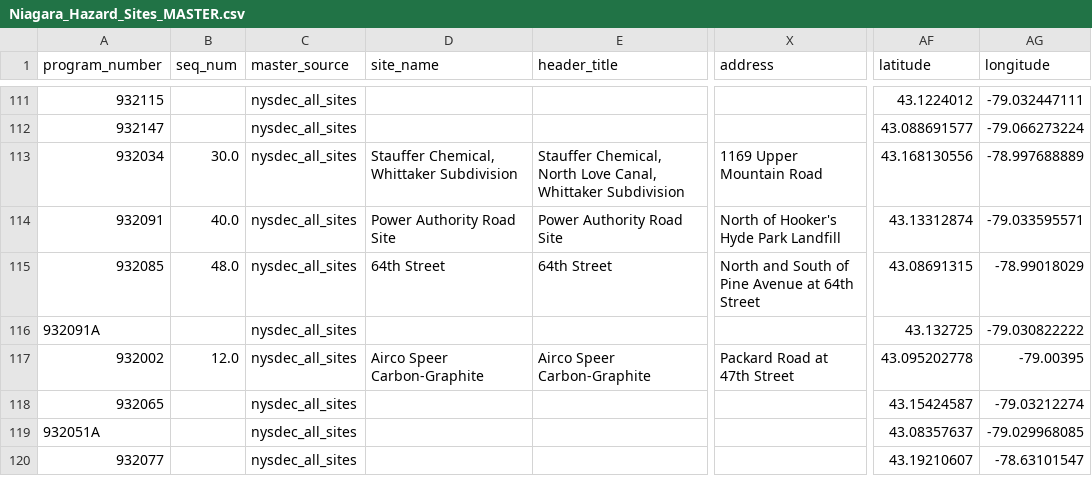
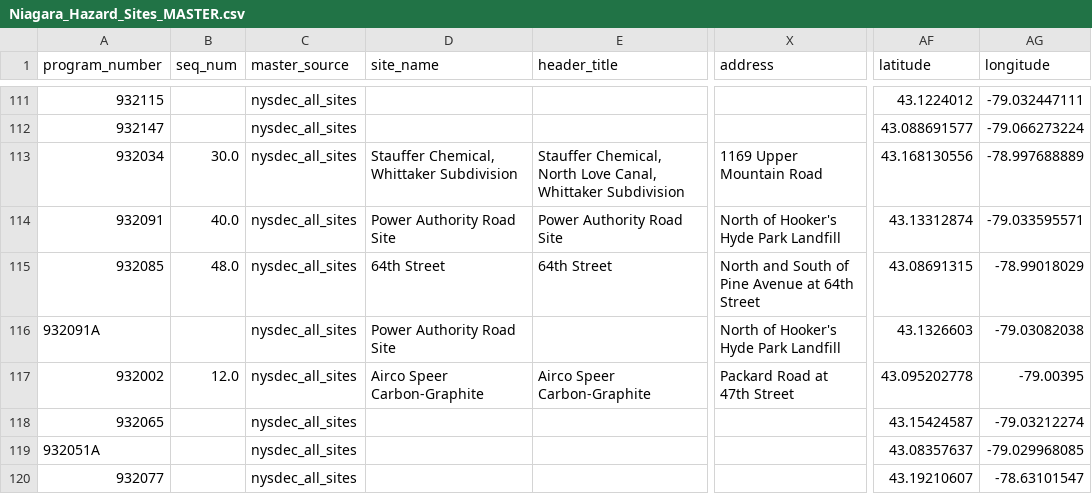
Before and after one commit to C-McShane/Thundering-Waters, a CSV file: csv/Niagara_Hazard_Sites_MASTER.csv, drawn as a sheet; only a part is shown, gaps mark what is left out; the diff names each change by its address in the sheet, - before the commit and + after, or states it on an @@ line.

```diff
--- a/csv/Niagara_Hazard_Sites_MASTER.csv
+++ b/csv/Niagara_Hazard_Sites_MASTER.csv
-D116 (site_name): (empty)
+D116 (site_name): Power Authority Road Site
-X116 (address): (empty)
+X116 (address): North of Hooker's Hyde Park Landfill
-AF116 (latitude): 43.132725
+AF116 (latitude): 43.1326603
-AG116 (longitude): -79.030822222
+AG116 (longitude): -79.03082038
```
Also changed, not shown: 5 other files.
